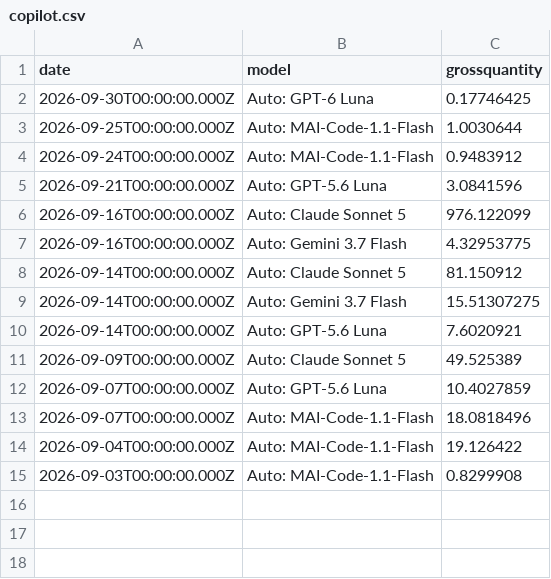
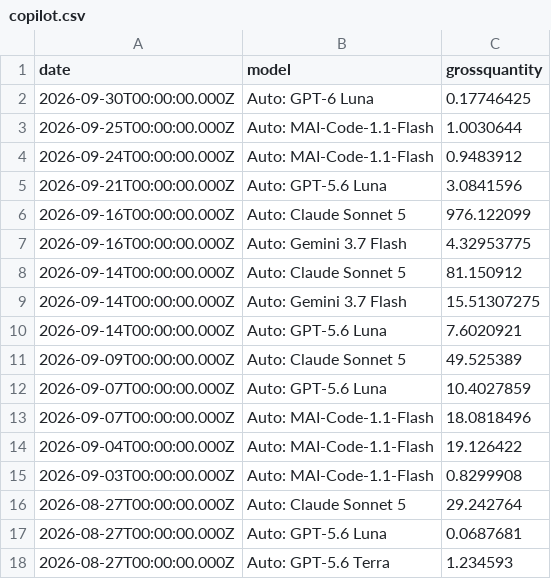
Before and after one commit to ynrng/ynrng.github.io, a CSV file: assets/copilot.csv, drawn as a sheet.

Commit message:
Record Copilot usage for 2026-08-27T00:00:00.000Z

```diff
--- a/assets/copilot.csv
+++ b/assets/copilot.csv
@@ -15 +15,4 @@ date,model,grossquantity
 2026-09-03T00:00:00.000Z,Auto: MAI-Code-1.1-Flash,0.8299908
+2026-08-27T00:00:00.000Z,Auto: Claude Sonnet 5,29.242764
+2026-08-27T00:00:00.000Z,Auto: GPT-5.6 Luna,0.0687681
+2026-08-27T00:00:00.000Z,Auto: GPT-5.6 Terra,1.234593
```
